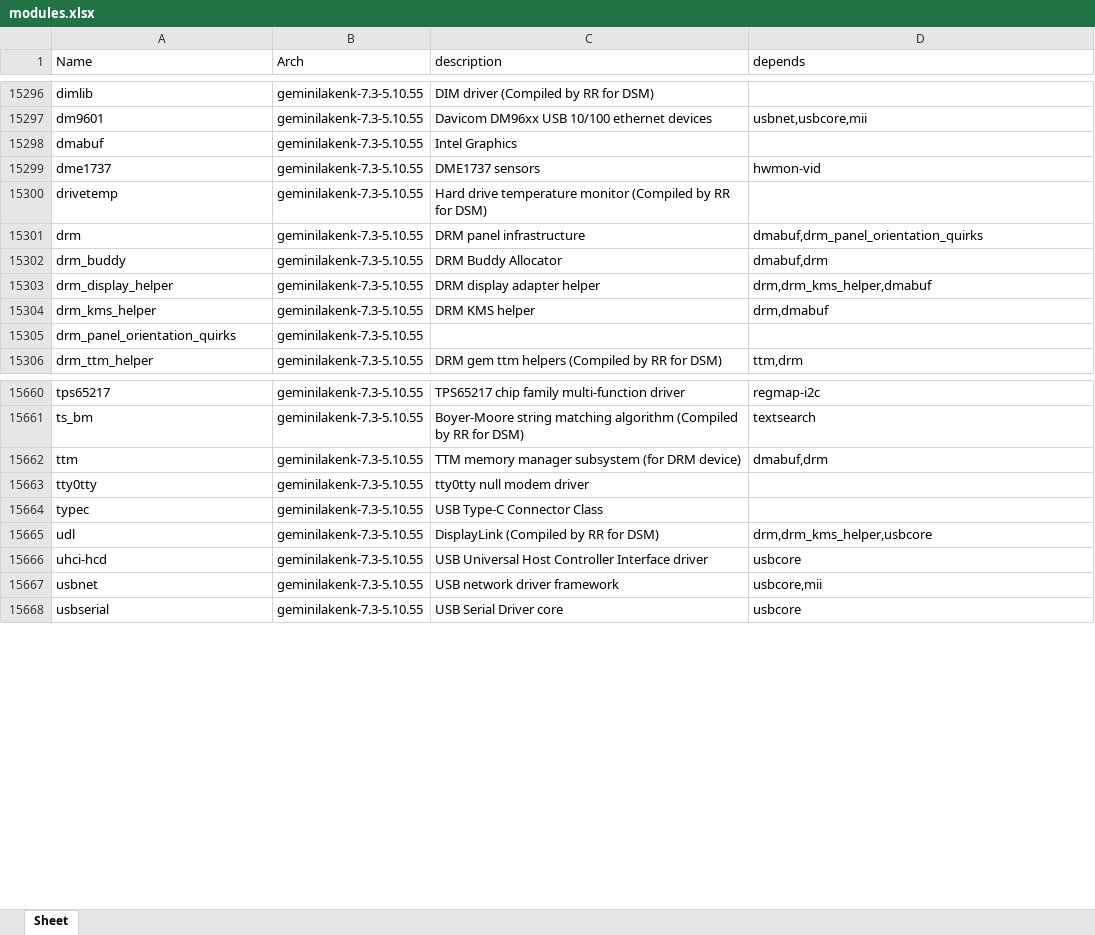
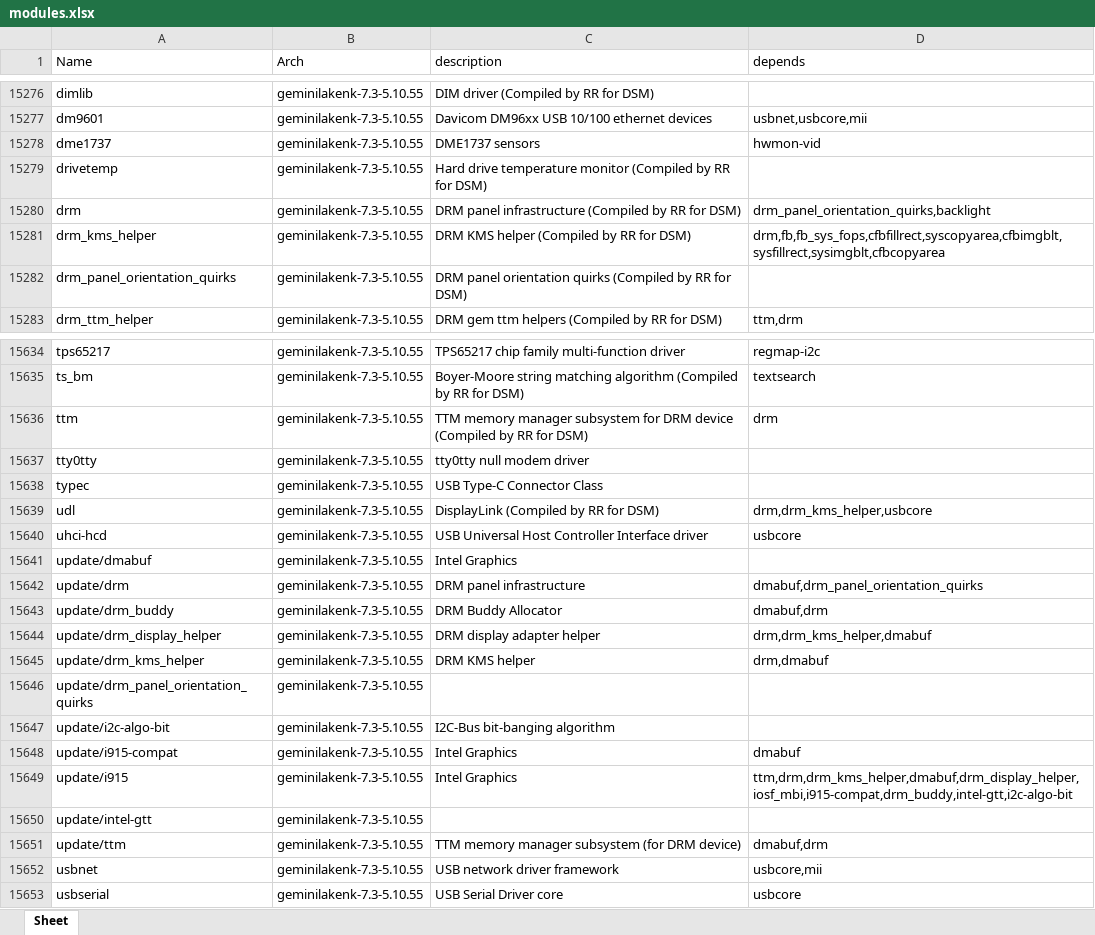
Before and after one commit to RROrg/rr, an Excel workbook: docs/modules.xlsx, sheet Sheet, drawn as a sheet; only a part is shown, gaps mark what is left out; values as stored, in another font and other column widths than the file's, no borders; removed rows and columns are numbered as before the commit, all else as after; the diff covers the shown part only; the diff names each change by its address in the sheet, - before the commit and + after, or states it on an @@ line.

```diff
--- a/docs/modules.xlsx (sheet Sheet)
+++ b/docs/modules.xlsx (sheet Sheet)
-row 15298: dmabuf | geminilakenk-7.3-5.10.55 | Intel Graphics
-C15280 (description): DRM panel infrastructure
+C15280 (description): DRM panel infrastructure (Compiled by RR for DSM)
-D15280 (depends): dmabuf,drm_panel_orientation_quirks
+D15280 (depends): drm_panel_orientation_quirks,backlight
-row 15302: drm_buddy | geminilakenk-7.3-5.10.55 | DRM Buddy Allocator | dmabuf,drm
-row 15303: drm_display_helper | geminilakenk-7.3-5.10.55 | DRM display adapter helper | drm,drm_kms_helper,dmabuf
-C15281 (description): DRM KMS helper
+C15281 (description): DRM KMS helper (Compiled by RR for DSM)
-D15281 (depends): drm,dmabuf
+D15281 (depends): drm,fb,fb_sys_fops,cfbfillrect,syscopyarea,cfbimgblt,sysfillrect,sysimgblt,cfbcopyarea
-C15282 (description): (empty)
+C15282 (description): DRM panel orientation quirks (Compiled by RR for DSM)
-C15636 (description): …manager subsystem (for DRM device)
+C15636 (description): …manager subsystem for DRM device (Compiled by RR for DSM)
-D15636 (depends): dmabuf,drm
+D15636 (depends): drm
+row 15641: update/dmabuf | geminilakenk-7.3-5.10.55 | Intel Graphics
+row 15642: update/drm | geminilakenk-7.3-5.10.55 | DRM panel infrastructure | dmabuf,drm_panel_orientation_quirks
+row 15643: update/drm_buddy | geminilakenk-7.3-5.10.55 | DRM Buddy Allocator | dmabuf,drm
+row 15644: update/drm_display_helper | geminilakenk-7.3-5.10.55 | DRM display adapter helper | drm,drm_kms_helper,dmabuf
+row 15645: update/drm_kms_helper | geminilakenk-7.3-5.10.55 | DRM KMS helper | drm,dmabuf
+row 15646: update/drm_panel_orientation_quirks | geminilakenk-7.3-5.10.55
+row 15647: update/i2c-algo-bit | geminilakenk-7.3-5.10.55 | I2C-Bus bit-banging algorithm
+row 15648: update/i915-compat | geminilakenk-7.3-5.10.55 | Intel Graphics | dmabuf
+row 15649: update/i915 | geminilakenk-7.3-5.10.55 | Intel Graphics | ttm,drm,drm_kms_helper,dmabuf,drm_display_helper,iosf_mbi,i915-compat,drm_buddy,intel-gtt,i2c-algo-bit
+row 15650: update/intel-gtt | geminilakenk-7.3-5.10.55
+row 15651: update/ttm | geminilakenk-7.3-5.10.55 | TTM memory manager subsystem (for DRM device) | dmabuf,drm
```
Also changed, not shown: 25 added rows, 57 removed rows and 23 edited cells elsewhere in this sheet, docs/addons.xlsx, docs/models.xlsx, 4 other files.
